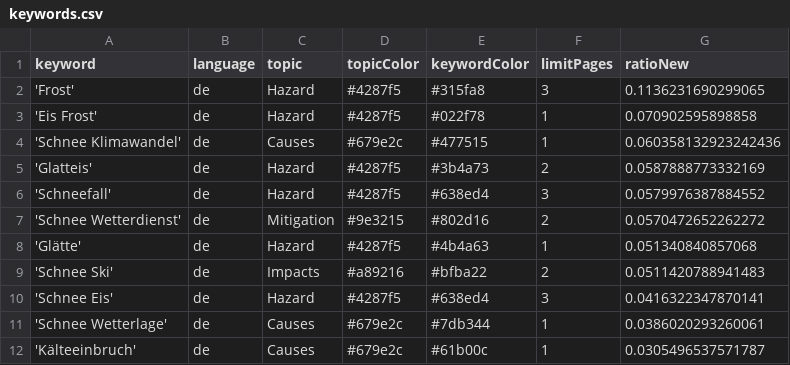
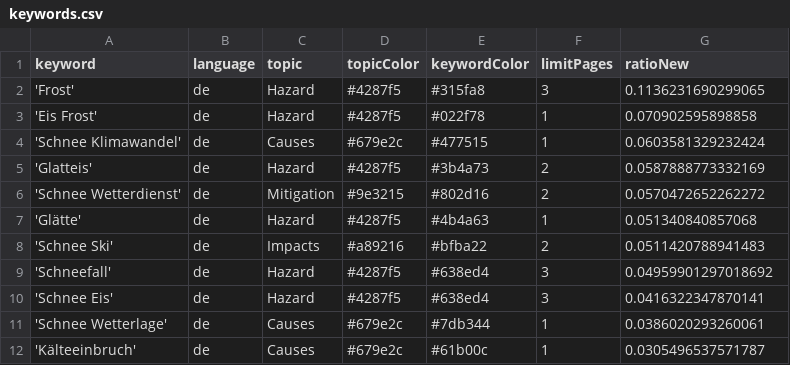
Before and after one commit to emorl-news/winterIsComing, a CSV file: keywords.csv, drawn as a sheet; only a part is shown.

Commit message:
Commit from GitHub Actions (harvest:0.0)

```diff
--- a/keywords.csv
+++ b/keywords.csv
@@ -3,5 +3,4 @@ keyword,language,topic,topicColor,keywordColor,limitPages,ratioNew
 'Eis Frost',de,Hazard,#4287f5,#022f78,1,0.070902595898858
-'Schnee Klimawandel',de,Causes,#679e2c,#477515,1,0.060358132923242436
+'Schnee Klimawandel',de,Causes,#679e2c,#477515,1,0.0603581329232424
 'Glatteis',de,Hazard,#4287f5,#3b4a73,2,0.0587888773332169
-'Schneefall',de,Hazard,#4287f5,#638ed4,3,0.0579976387884552
 'Schnee Wetterdienst',de,Mitigation,#9e3215,#802d16,2,0.0570472652262272
@@ -9,2 +8,3 @@ keyword,language,topic,topicColor,keywordColor,limitPages,ratioNew
 'Schnee Ski',de,Impacts,#a89216,#bfba22,2,0.0511420788941483
+'Schneefall',de,Hazard,#4287f5,#638ed4,3,0.04959901297018692
 'Schnee Eis',de,Hazard,#4287f5,#638ed4,3,0.0416322347870141
```
